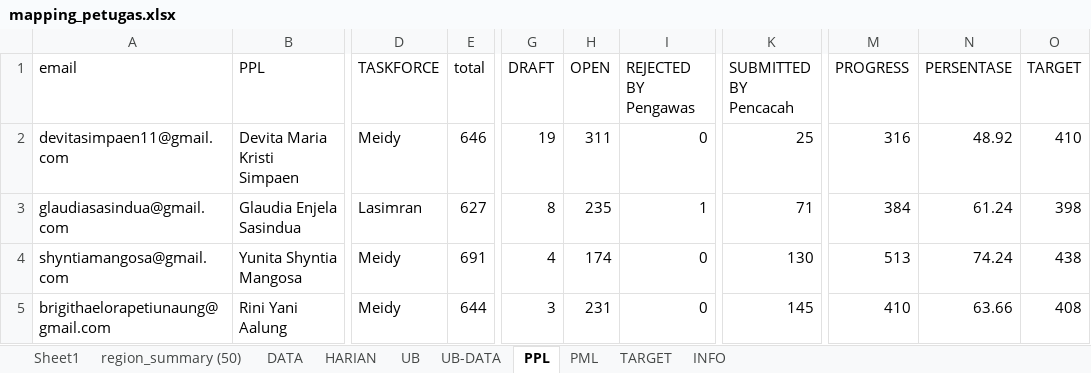
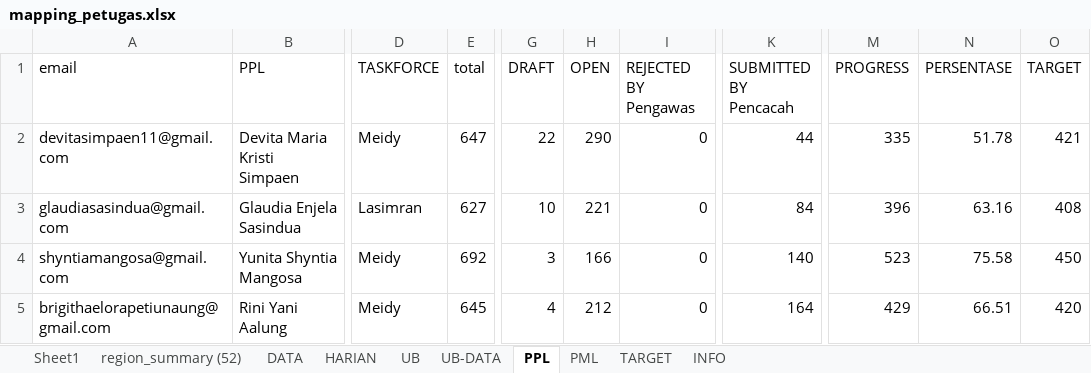
Before and after one commit to gaberielmanalu931/dashboard-petugas, an Excel workbook: mapping_petugas.xlsx, sheet PPL, drawn as a sheet; only a part is shown, gaps mark what is left out; values as stored, in another font and other column widths than the file's, no borders; the diff covers the shown part only; the diff names each change by its address in the sheet, - before the commit and + after, or states it on an @@ line.

```diff
--- a/mapping_petugas.xlsx (sheet PPL)
+++ b/mapping_petugas.xlsx (sheet PPL)
-sheet tab: region_summary (50)
+sheet tab: region_summary (52)
-E2 (total): 646
+E2 (total): 647
-G2 (DRAFT): 19
+G2 (DRAFT): 22
-H2 (OPEN): 311
+H2 (OPEN): 290
-K2 (SUBMITTED BY Pencacah): 25
+K2 (SUBMITTED BY Pencacah): 44
-M2 (PROGRESS): 316
+M2 (PROGRESS): 335
-N2 (PERSENTASE): 48.92
+N2 (PERSENTASE): 51.78
-O2 (TARGET): 410
+O2 (TARGET): 421
-G3 (DRAFT): 8
+G3 (DRAFT): 10
-H3 (OPEN): 235
+H3 (OPEN): 221
-I3 (REJECTED BY Pengawas): 1
+I3 (REJECTED BY Pengawas): 0
-K3 (SUBMITTED BY Pencacah): 71
+K3 (SUBMITTED BY Pencacah): 84
-M3 (PROGRESS): 384
+M3 (PROGRESS): 396
-N3 (PERSENTASE): 61.24
+N3 (PERSENTASE): 63.16
-O3 (TARGET): 398
+O3 (TARGET): 408
-E4 (total): 691
+E4 (total): 692
-G4 (DRAFT): 4
+G4 (DRAFT): 3
-H4 (OPEN): 174
+H4 (OPEN): 166
-K4 (SUBMITTED BY Pencacah): 130
+K4 (SUBMITTED BY Pencacah): 140
-M4 (PROGRESS): 513
+M4 (PROGRESS): 523
-N4 (PERSENTASE): 74.24
+N4 (PERSENTASE): 75.58
-O4 (TARGET): 438
+O4 (TARGET): 450
-E5 (total): 644
+E5 (total): 645
-G5 (DRAFT): 3
+G5 (DRAFT): 4
-H5 (OPEN): 231
+H5 (OPEN): 212
-K5 (SUBMITTED BY Pencacah): 145
+K5 (SUBMITTED BY Pencacah): 164
-M5 (PROGRESS): 410
+M5 (PROGRESS): 429
-N5 (PERSENTASE): 63.66
+N5 (PERSENTASE): 66.51
-O5 (TARGET): 408
+O5 (TARGET): 420
```
Also changed, not shown: 853 edited cells and cell formats elsewhere in this sheet, sheet DATA, sheet HARIAN, sheet PML, sheet INFO, formulas that keep their value.
